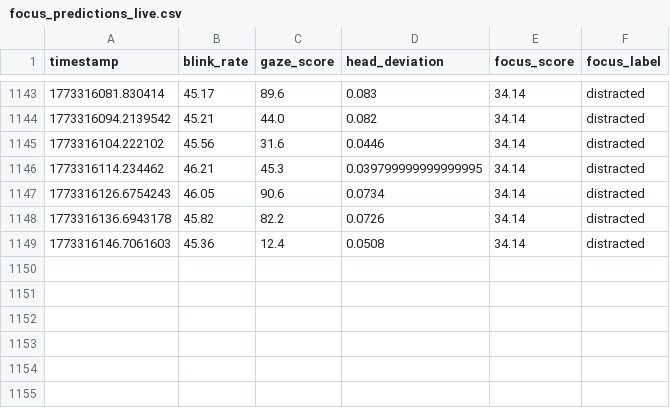
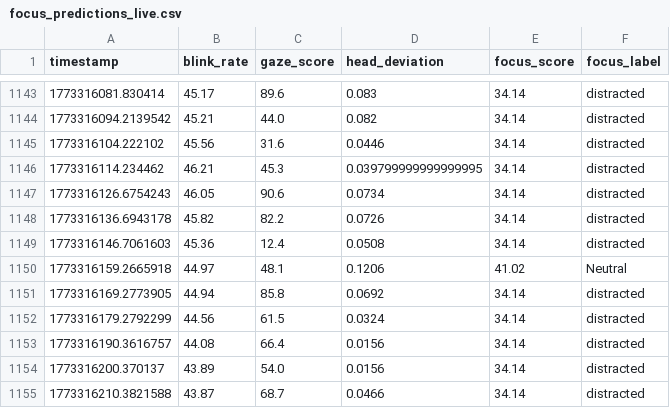
Before and after one commit to Dalmas-Omukaga/sync-flow, a CSV file: data/live/focus_predictions_live.csv, drawn as a sheet; only a part is shown, gaps mark what is left out; the diff names each change by its address in the sheet, - before the commit and + after, or states it on an @@ line.

Commit message:
sync: 1773316224

```diff
--- a/data/live/focus_predictions_live.csv
+++ b/data/live/focus_predictions_live.csv
+row 1150: 1773316159.2665918 | 44.97 | 48.1 | 0.1206 | 41.02 | Neutral
+row 1151: 1773316169.2773905 | 44.94 | 85.8 | 0.0692 | 34.14 | distracted
+row 1152: 1773316179.2792299 | 44.56 | 61.5 | 0.0324 | 34.14 | distracted
+row 1153: 1773316190.3616757 | 44.08 | 66.4 | 0.0156 | 34.14 | distracted
+row 1154: 1773316200.370137 | 43.89 | 54.0 | 0.0156 | 34.14 | distracted
+row 1155: 1773316210.3821588 | 43.87 | 68.7 | 0.0466 | 34.14 | distracted
```
